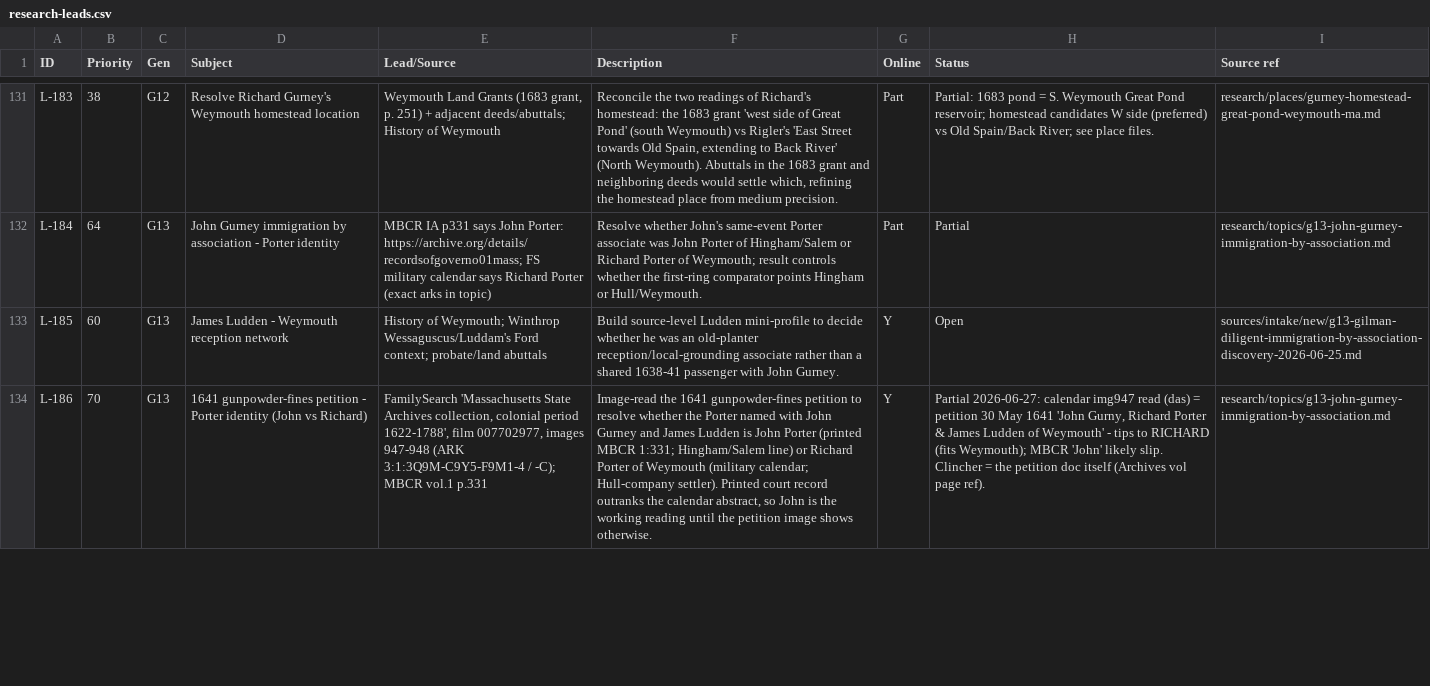
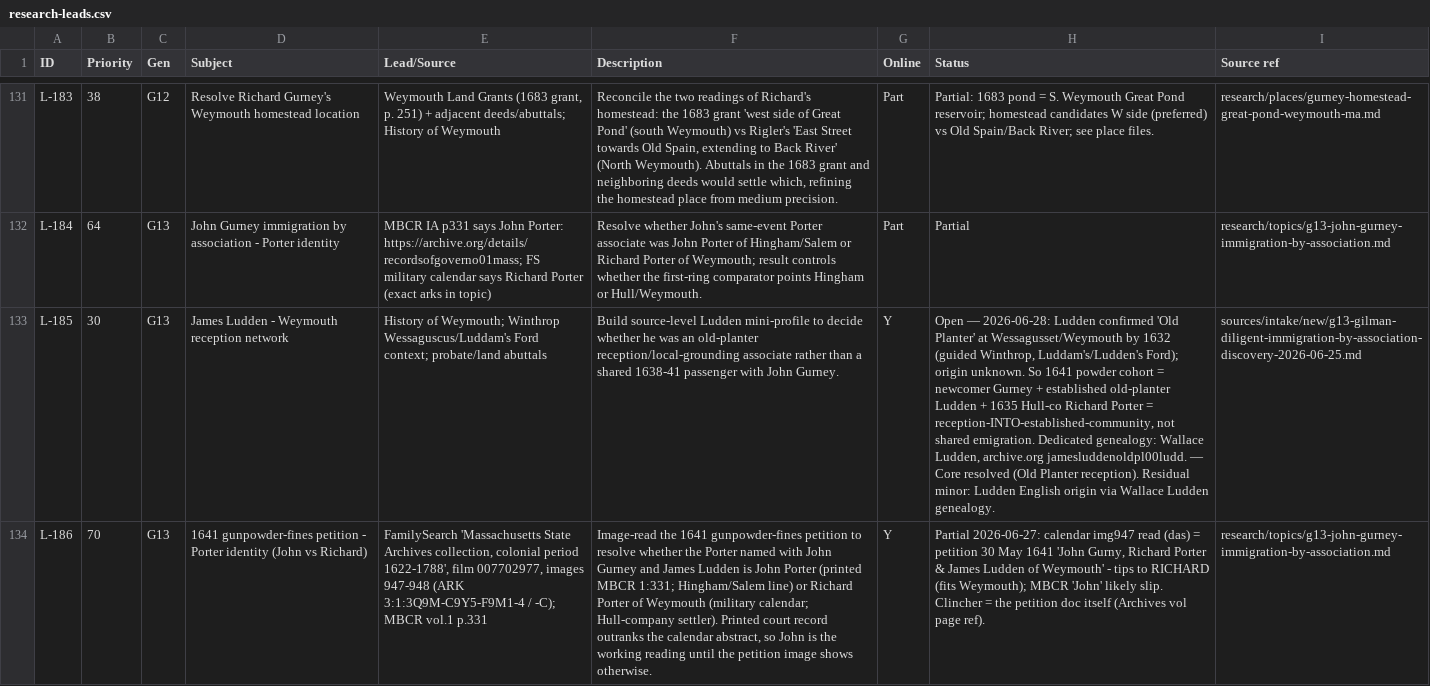
Before and after one commit to allengurney/gurney-genealogy, a CSV file: research/future-research/research-leads.csv, drawn as a sheet; only a part is shown, gaps mark what is left out; the diff covers the shown part only; the diff names each change by its address in the sheet, - before the commit and + after, or states it on an @@ line.

```diff
--- a/research/future-research/research-leads.csv
+++ b/research/future-research/research-leads.csv
-B133 (Priority): 60
+B133 (Priority): 30
-H133 (Status): Open
+H133 (Status): Open — 2026-06-28: Ludden confirmed 'Old Planter' at Wessagusset/Weymouth by 1632 (guided Winthrop, Luddam's/Ludden's Ford); origin unknown. So 1641 powder cohort = newcomer Gurney + established old-planter Ludden + 1635 Hull-co Richard Porter = reception-INTO-established-community, not shared emigration. Dedicated genealogy: Wallace Ludden, archive.org jamesluddenoldpl00ludd. — Core resolved (Old Planter reception). Residual minor: Ludden English origin via Wallace Ludden genealogy.
```
Also changed, not shown: 1 added row and 8 edited cells elsewhere in this file, data/indexes/source-ids.csv, 30 other files.
